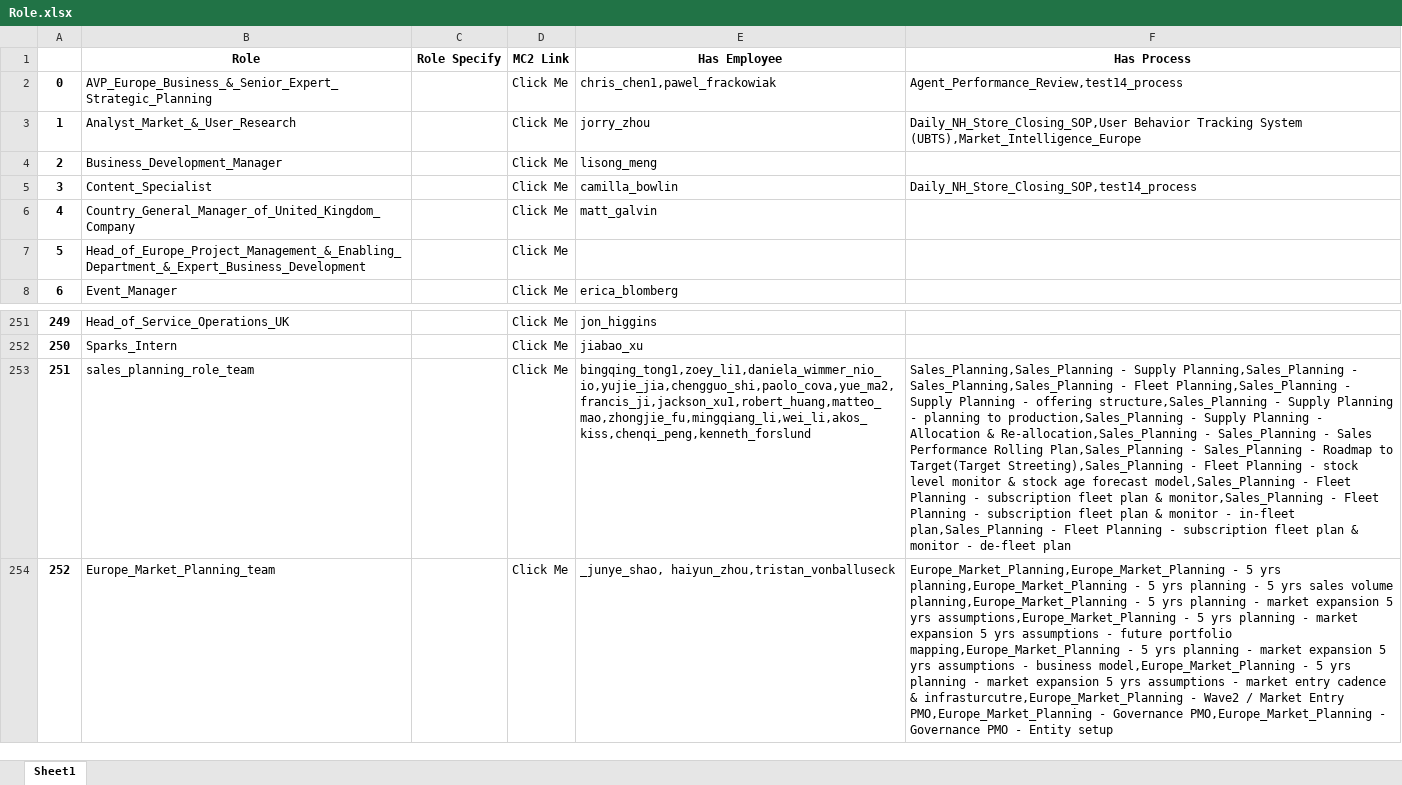
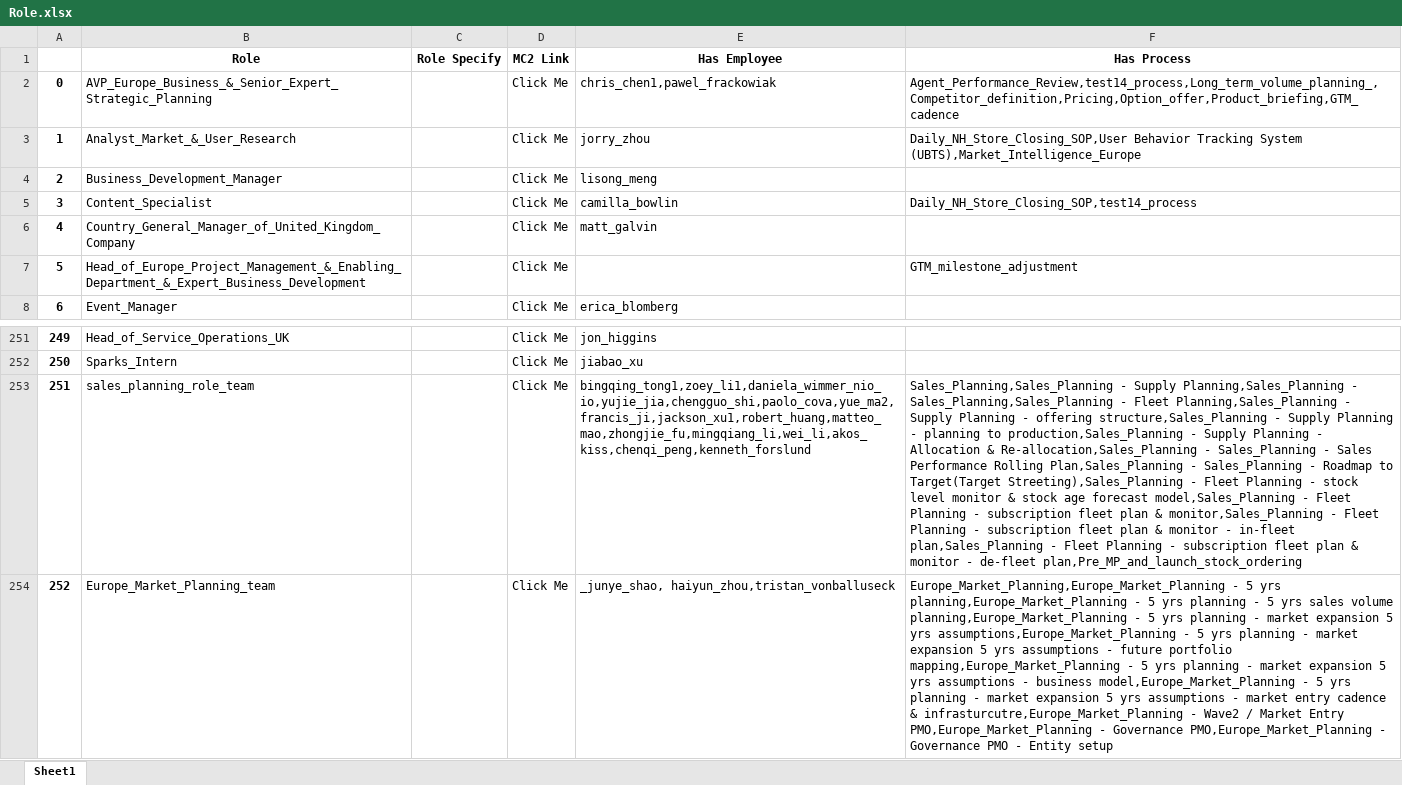
Before and after one commit to unforgiven1990/mc2, an Excel workbook: helper/Role.xlsx, sheet Sheet1, drawn as a sheet; only a part is shown, gaps mark what is left out; values as stored, in another font and other column widths than the file's, no borders; the diff names each change by its address in the sheet, - before the commit and + after, or states it on an @@ line.

```diff
--- a/helper/Role.xlsx (sheet Sheet1)
+++ b/helper/Role.xlsx (sheet Sheet1)
-F2 (Has Process): Agent_Performance_Review,test14_process
+F2 (Has Process): Agent_Performance_Review,test14_process,Long_term_volume_planning_,Competitor_definition,Pricing,Option_offer,Product_briefing,GTM_cadence
-F7 (Has Process): (empty)
+F7 (Has Process): GTM_milestone_adjustment
-F253 (Has Process): …- de-fleet plan
+F253 (Has Process): …- de-fleet plan,Pre_MP_and_launch_stock_ordering
```
Also changed, not shown: helper/Capability.xlsx, helper/Car.xlsx, 26 other files.
